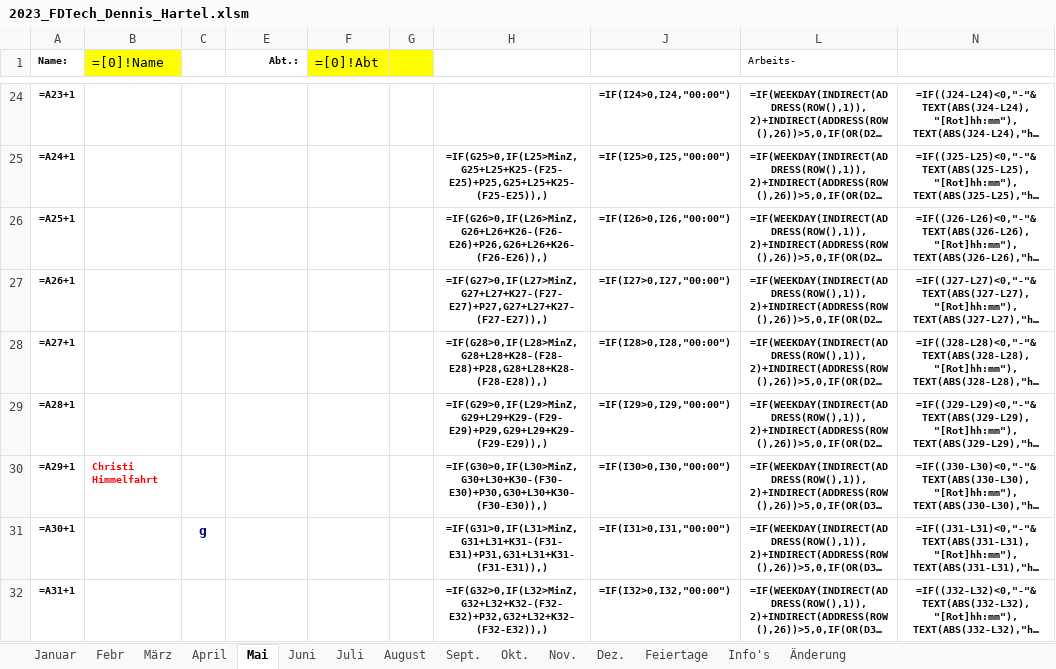
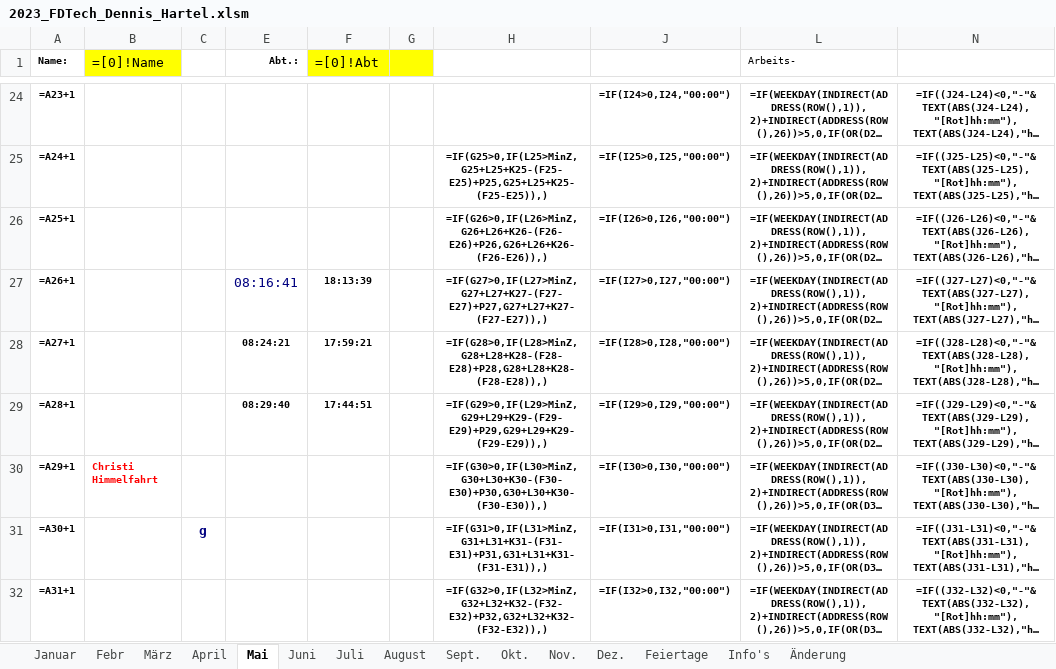
Before and after one commit to DedeHa/TimeSheet, an Excel workbook: 01_Timealarm/2023_FDTech_Dennis_Hartel.xlsm, sheet Mai, drawn as a sheet; only a part is shown, gaps mark what is left out; long unchanged cells end in …; values as stored, in another font and other column widths than the file's, no borders; formulas without a stored value are shown as written; charts and pictures and conditional formats not drawn; the diff names each change by its address in the sheet, - before the commit and + after, or states it on an @@ line.

```diff
--- a/01_Timealarm/2023_FDTech_Dennis_Hartel.xlsm (sheet Mai)
+++ b/01_Timealarm/2023_FDTech_Dennis_Hartel.xlsm (sheet Mai)
-E27 (Abt.:): (empty)
+E27 (Abt.:): 08:16:41
-F27 (=[0]!Abt): (empty)
+F27 (=[0]!Abt): 18:13:39
-E28 (Abt.:): (empty)
+E28 (Abt.:): 08:24:21
-F28 (=[0]!Abt): (empty)
+F28 (=[0]!Abt): 17:59:21
-E29 (Abt.:): (empty)
+E29 (Abt.:): 08:29:40
-F29 (=[0]!Abt): (empty)
+F29 (=[0]!Abt): 17:44:51
```
Also changed, not shown: charts or pictures, 1 other file.
